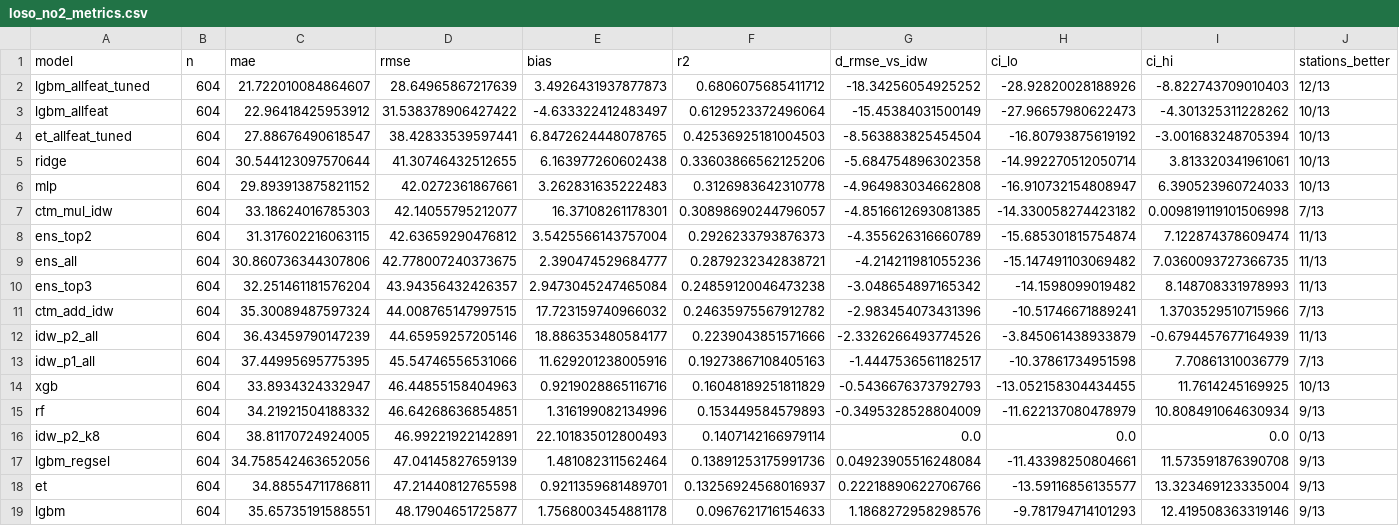
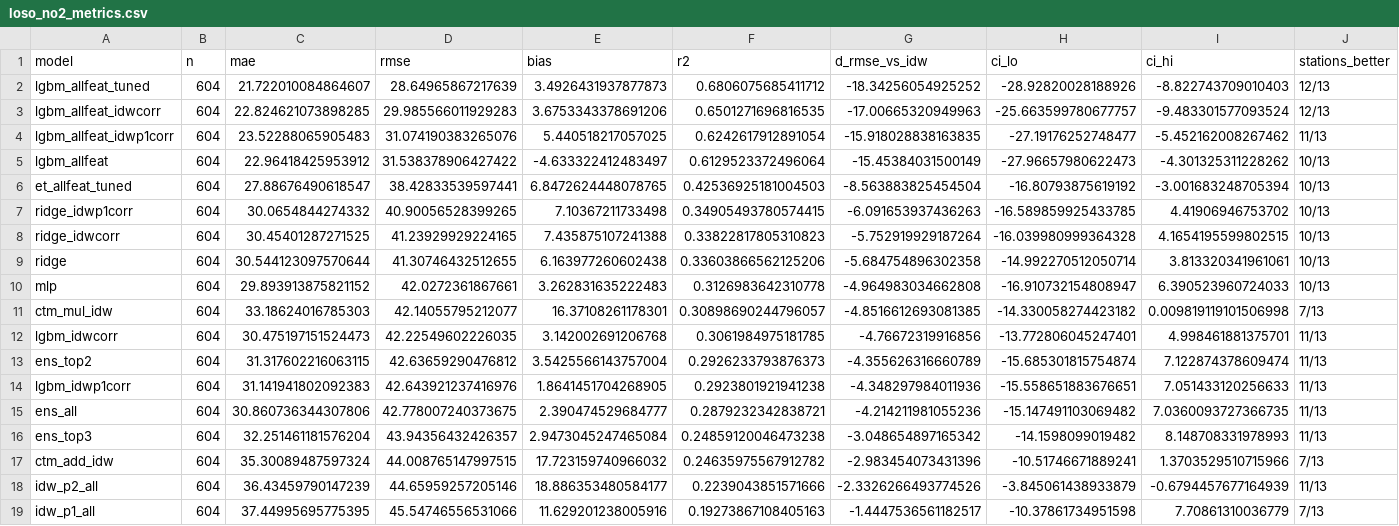
Before and after one commit to ppthimmel/SIPPolusi, a CSV file: docs/experiments/model-comparison-ds-v0.3.0/results/loso_no2_metrics.csv, drawn as a sheet; only a part is shown; the shorter side is filled out with more unchanged rows; the diff names each change by its address in the sheet, - before the commit and + after, or states it on an @@ line.

```diff
--- a/docs/experiments/model-comparison-ds-v0.3.0/results/loso_no2_metrics.csv
+++ b/docs/experiments/model-comparison-ds-v0.3.0/results/loso_no2_metrics.csv
+row 3: lgbm_allfeat_idwcorr | 604 | 22.824621073898285 | 29.985566011929283 | 3.6753343378691206 | 0.6501271696816535 | -17.00665320949963 | -25.663599780677757 | -9.483301577093524 | 12/13
+row 4: lgbm_allfeat_idwp1corr | 604 | 23.52288065905483 | 31.074190383265076 | 5.440518217057025 | 0.6242617912891054 | -15.918028838163835 | -27.19176252748477 | -5.452162008267462 | 11/13
+row 7: ridge_idwp1corr | 604 | 30.0654844274332 | 40.90056528399265 | 7.10367211733498 | 0.34905493780574415 | -6.091653937436263 | -16.589859925433785 | 4.41906946753702 | 10/13
+row 8: ridge_idwcorr | 604 | 30.45401287271525 | 41.23929929224165 | 7.435875107241388 | 0.33822817805310823 | -5.752919929187264 | -16.039980999364328 | 4.1654195599802515 | 10/13
+row 12: lgbm_idwcorr | 604 | 30.475197151524473 | 42.22549602226035 | 3.142002691206768 | 0.3061984975181785 | -4.76672319916856 | -13.772806045247401 | 4.998461881375701 | 11/13
+row 14: lgbm_idwp1corr | 604 | 31.141941802092383 | 42.643921237416976 | 1.8641451704268905 | 0.2923801921941238 | -4.348297984011936 | -15.558651883676651 | 7.051433120256633 | 11/13
```
Also changed, not shown: docs/experiments/model-comparison-ds-v0.3.0/results/fixed_metrics.csv, docs/experiments/model-comparison-ds-v0.3.0/results/loso_pm25_metrics.csv, 12 other files.
